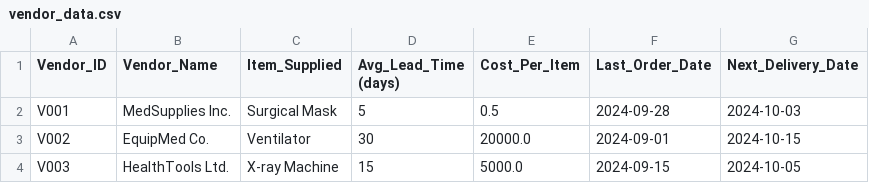
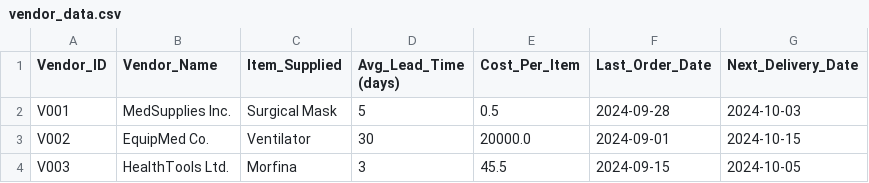
Before and after one commit to Nakamuros/Prediccion_ML, a CSV file: vendor_data.csv, drawn as a sheet.

Commit message:
Add Hito 2 notebook and update data & scripts
Adds Hito 2 notebook (data preparation and baseline models for health risk classification and inventory forecasting) and supporting artifacts (RESUMEN_HITO2.md, dashboard_hito2.png, pdf_content.txt, structure.txt). Updates Hito 1 notebook with expanded analysis (metastasis as predictive feature and enriched inventory conclusions/metrics). Adds utility scripts (add_conclusions.py, add_titles_and_analysis.py, update_notebook.py) and updates multiple CSV datasets (cancer-risk-factors.csv, inventory_data.csv, financial_data.csv, patient_data.csv, staff_data.csv, vendor_data.csv) to reflect cleaned/engineered data and revised metrics used by the new notebook.

```diff
--- a/vendor_data.csv
+++ b/vendor_data.csv
@@ -3,2 +3,2 @@ V001,MedSupplies Inc.,Surgical Mask,5,0.5,2024-09-28,2024-10-03
 V002,EquipMed Co.,Ventilator,30,20000.0,2024-09-01,2024-10-15
-V003,HealthTools Ltd.,X-ray Machine,15,5000.0,2024-09-15,2024-10-05
+V003,HealthTools Ltd.,Morfina,3,45.5,2024-09-15,2024-10-05
```
Also changed, not shown: cancer-risk-factors.csv, financial_data.csv, 12 other files.
